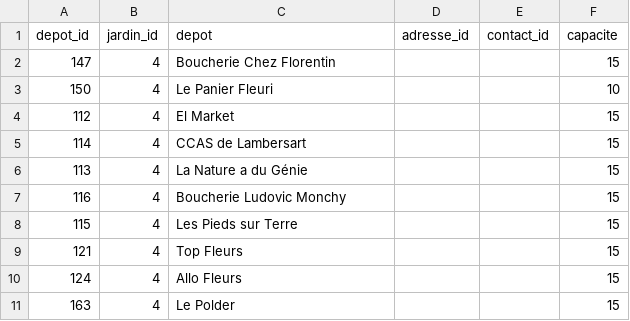
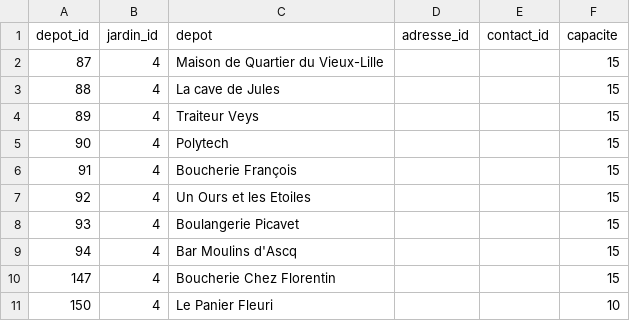
Before and after one commit to medina474/sae5-supabase, a CSV file: data/depots.csv, drawn as a sheet; only a part is shown; the shorter side is filled out with more unchanged rows; the diff names each change by its address in the sheet, - before the commit and + after, or states it on an @@ line.

```diff
--- a/data/depots.csv
+++ b/data/depots.csv
+row 2: 87 | 4 | Maison de Quartier du Vieux-Lille |  |  | 15
+row 3: 88 | 4 | La cave de Jules |  |  | 15
+row 4: 89 | 4 | Traiteur Veys |  |  | 15
+row 5: 90 | 4 | Polytech |  |  | 15
+row 6: 91 | 4 | Boucherie François |  |  | 15
+row 7: 92 | 4 | Un Ours et les Etoiles |  |  | 15
+row 8: 93 | 4 | Boulangerie Picavet |  |  | 15
+row 9: 94 | 4 | Bar Moulins d'Ascq |  |  | 15
```
Also changed, not shown: data/produits.csv, 10 other files.
